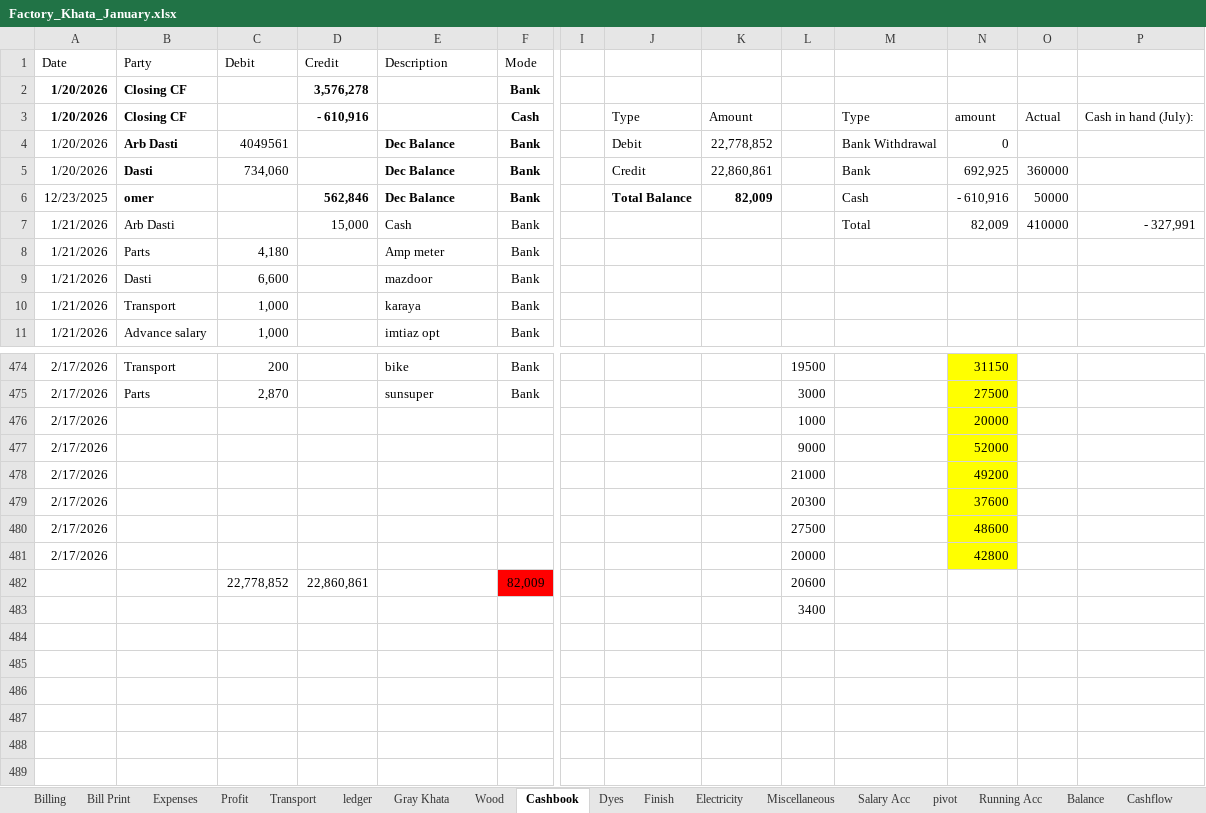
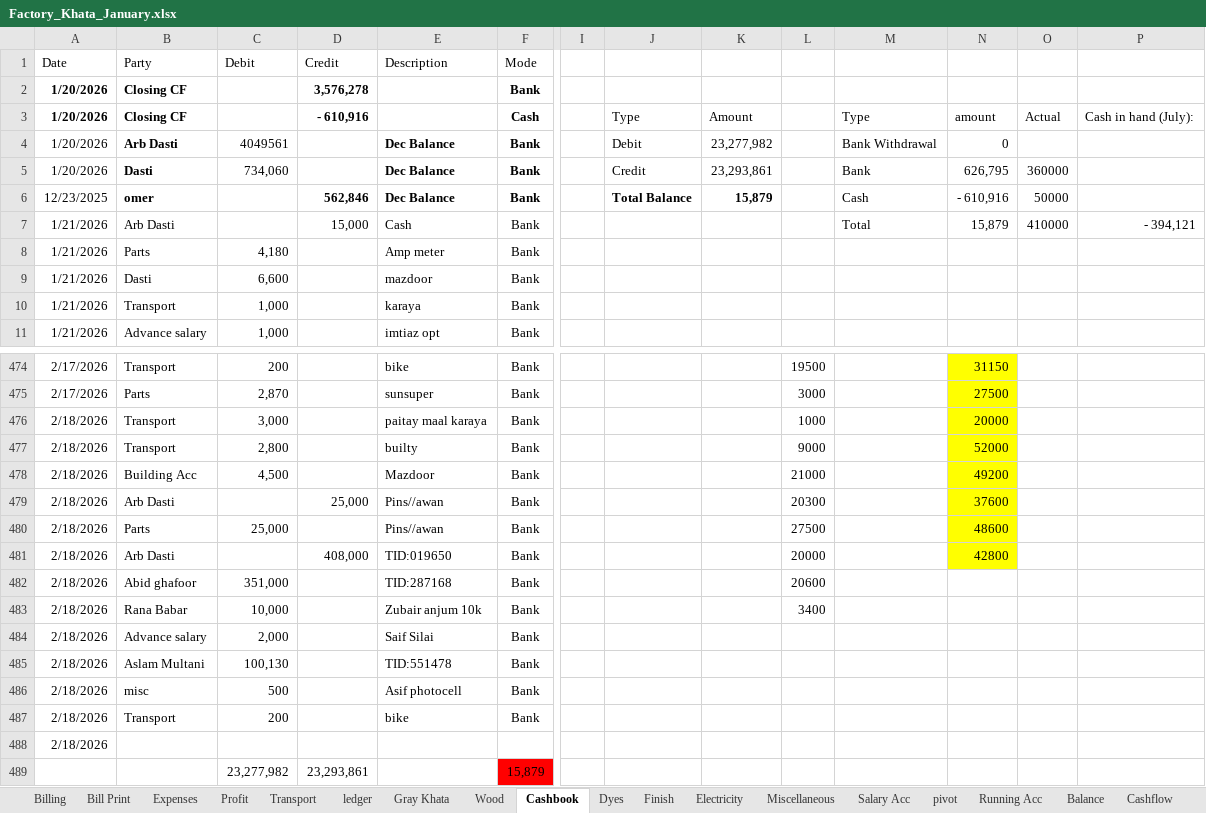
Before and after one commit to omerrazzaq4/AlHamd_Jan, an Excel workbook: Factory_Khata_January.xlsx, sheet Cashbook, drawn as a sheet; only a part is shown, gaps mark what is left out; values as stored, in another font and other column widths than the file's, no borders; charts and pictures and table styles not drawn; removed rows and columns are numbered as before the commit, all else as after; rows hold the shown columns only; the diff covers the shown part only; the diff names each change by its address in the sheet, - before the commit and + after, or states it on an @@ line.

```diff
--- a/Factory_Khata_January.xlsx (sheet Cashbook)
+++ b/Factory_Khata_January.xlsx (sheet Cashbook)
-K4: 22,778,852
+K4: 23,277,982
-K5: 22,860,861
+K5: 23,293,861
-N5: 692,925
+N5: 626,795
-K6: 82,009
+K6: 15,879
-N7: 82,009
+N7: 15,879
-P7: - 327,991
+P7: - 394,121
-row 476: 2/17/2026 |  |  |  |  |  |  |  |  | 1000 |  | 20000
-row 477: 2/17/2026 |  |  |  |  |  |  |  |  | 9000 |  | 52000
-row 478: 2/17/2026 |  |  |  |  |  |  |  |  | 21000 |  | 49200
-row 479: 2/17/2026 |  |  |  |  |  |  |  |  | 20300 |  | 37600
-row 480: 2/17/2026 |  |  |  |  |  |  |  |  | 27500 |  | 48600
-row 481: 2/17/2026 |  |  |  |  |  |  |  |  | 20000 |  | 42800
-row 482:  |  | 22,778,852 | 22,860,861 |  | 82,009 |  |  |  | 20600
-row 483:  |  |  |  |  |  |  |  |  | 3400
+row 476: 2/18/2026 | Transport | 3,000 |  | paitay maal karaya | Bank |  |  |  | 1000 |  | 20000
+row 477: 2/18/2026 | Transport | 2,800 |  | builty | Bank |  |  |  | 9000 |  | 52000
+row 478: 2/18/2026 | Building Acc | 4,500 |  | Mazdoor | Bank |  |  |  | 21000 |  | 49200
+row 479: 2/18/2026 | Arb Dasti |  | 25,000 | Pins//awan | Bank |  |  |  | 20300 |  | 37600
+row 480: 2/18/2026 | Parts | 25,000 |  | Pins//awan | Bank |  |  |  | 27500 |  | 48600
+row 481: 2/18/2026 | Arb Dasti |  | 408,000 | TID:019650 | Bank |  |  |  | 20000 |  | 42800
+row 482: 2/18/2026 | Abid ghafoor | 351,000 |  | TID:287168 | Bank |  |  |  | 20600
+row 483: 2/18/2026 | Rana Babar | 10,000 |  | Zubair anjum 10k | Bank |  |  |  | 3400
+row 484: 2/18/2026 | Advance salary | 2,000 |  | Saif Silai | Bank
+row 485: 2/18/2026 | Aslam Multani | 100,130 |  | TID:551478 | Bank
+row 486: 2/18/2026 | misc | 500 |  | Asif photocell | Bank
+row 487: 2/18/2026 | Transport | 200 |  | bike | Bank
+row 488: 2/18/2026
+row 489:  |  | 23,277,982 | 23,293,861 |  | 15,879
```
Also changed, not shown: 91 edited cells elsewhere in this sheet, sheet ledger, sheet pivot, sheet Billing, sheet Wood, sheet Dyes, sheet Profit, 4 more sheets, formulas that keep their value.
